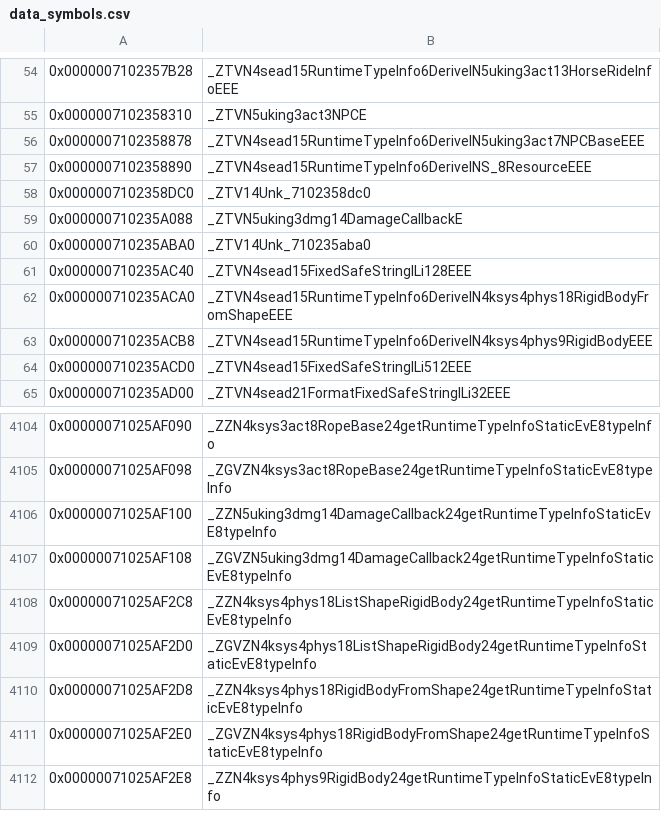
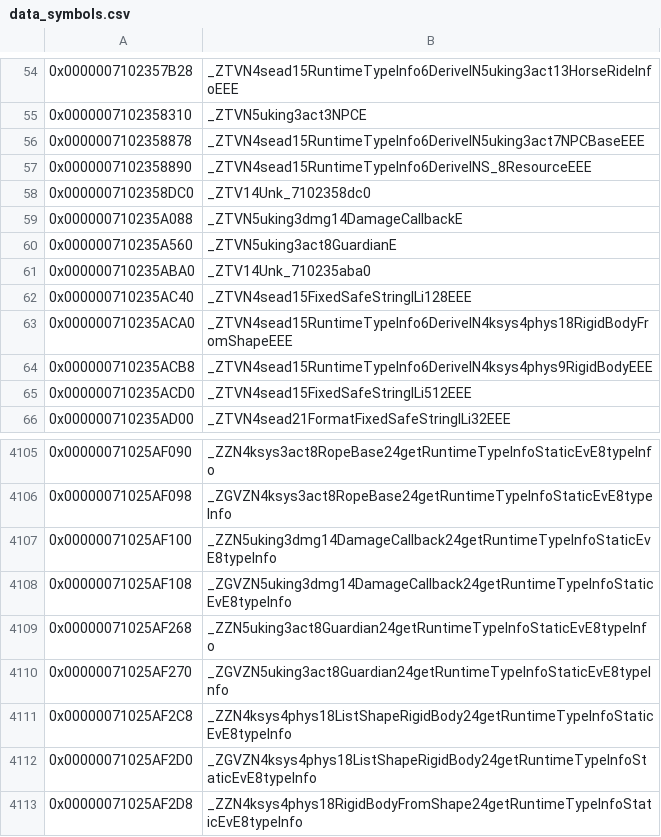
Before and after one commit to snrubrm/botw, a CSV file: data/data_symbols.csv, drawn as a sheet; only a part is shown, gaps mark what is left out; the shorter side is filled out with more unchanged rows; the diff names each change by its address in the sheet, - before the commit and + after, or states it on an @@ line.

Commit message:
Decompile Guardian (class)
New uking::act::Guardian (RTTI 0x71025af268, ctor 0x7100032570, size 0x1950).
Matched: RTTI, m33, m45. Non-matching: D1/D0 (member types incomplete).

Shared: Actor vtable slot 80 takes the MessageAck that Actor::handleAck forwards
(Actor::m80 and handleAck still match).

```diff
--- a/data/data_symbols.csv
+++ b/data/data_symbols.csv
+row 60: 0x000000710235A560 | _ZTVN5uking3act8GuardianE
+row 4109: 0x00000071025AF268 | _ZZN5uking3act8Guardian24getRuntimeTypeInfoStaticEvE8typeInfo
+row 4110: 0x00000071025AF270 | _ZGVZN5uking3act8Guardian24getRuntimeTypeInfoStaticEvE8typeInfo
```
Also changed, not shown: 6 other files.
